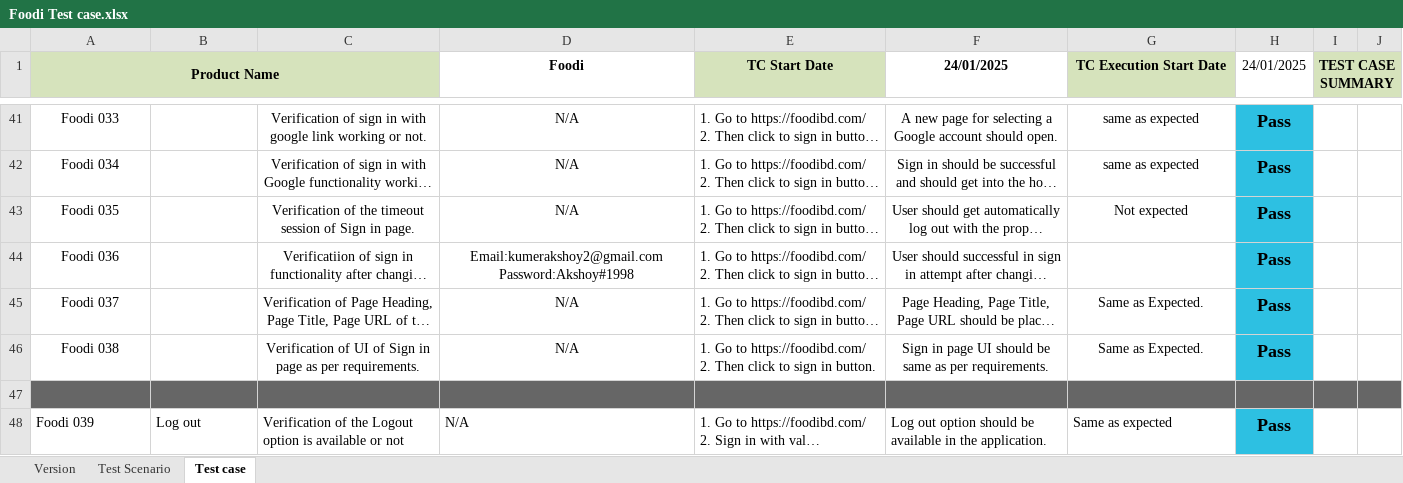
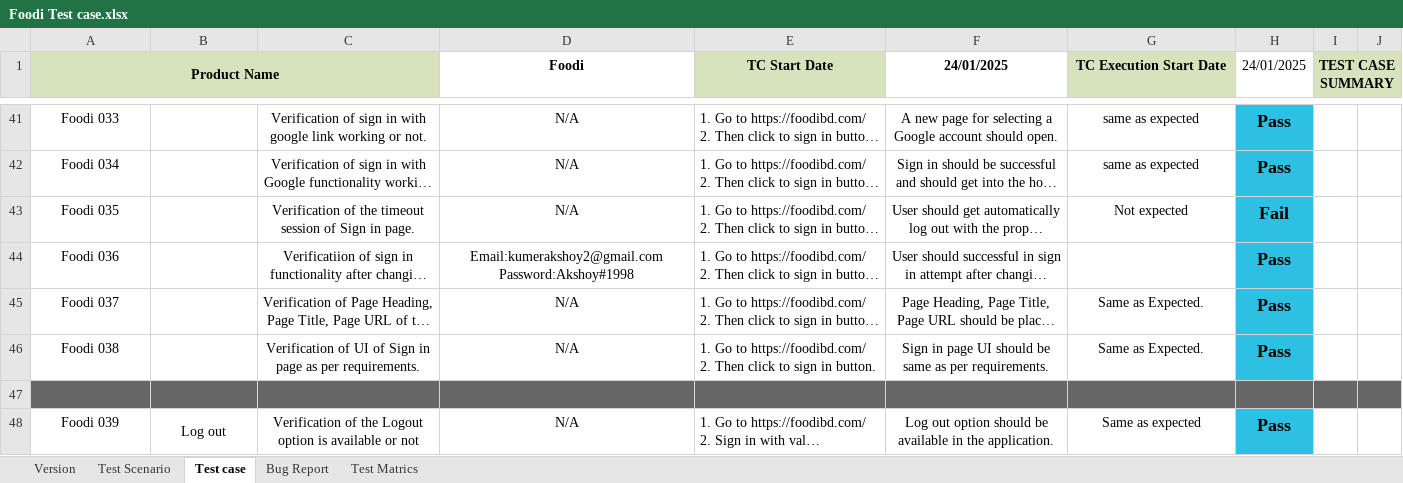
Before and after one commit to KumerAkshoy/Foodi, an Excel workbook: Foodi Test case.xlsx, sheet Test case, drawn as a sheet; only a part is shown, gaps mark what is left out; long unchanged cells end in …; values as stored, in another font and other column widths than the file's, no borders; charts and pictures not drawn; the diff covers the shown part only; the diff names each change by its address in the sheet, - before the commit and + after, or states it on an @@ line.

Commit message:
Foodi test case

```diff
--- a/Foodi Test case.xlsx (sheet Test case)
+++ b/Foodi Test case.xlsx (sheet Test case)
+sheet tab: Bug Report
+sheet tab: Test Matrics
-H43 (24/01/2025): Pass
+H43 (24/01/2025): Fail
-A48:D48 alignment: left
+A48:D48 alignment: center
+B48:B55 merged
-F48:G48 alignment: left
+F48:G48 alignment: center
```
Also changed, not shown: 9 added rows, 24 edited cells and cell formats elsewhere in this sheet, sheet Test Scenario, charts or pictures.
